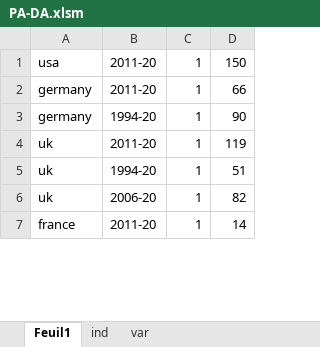
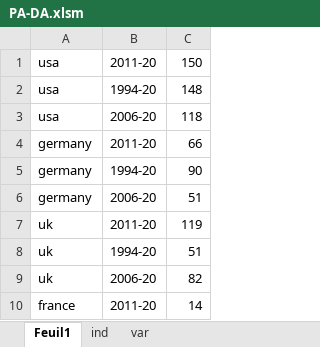
Before and after one commit to CassieChausse/BE-M1, an Excel workbook: Base de données/données/PA-DA/PA-DA.xlsm, sheet Feuil1, drawn as a sheet; only a part is shown; values as stored, in another font and other column widths than the file's, no borders; removed rows and columns are numbered as before the commit, all else as after; the diff covers the shown part only; the diff names each change by its address in the sheet, - before the commit and + after, or states it on an @@ line.

```diff
--- a/Base de données/données/PA-DA/PA-DA.xlsm (sheet Feuil1)
+++ b/Base de données/données/PA-DA/PA-DA.xlsm (sheet Feuil1)
-column C, rows 1-7: all 1
+row 2: usa | 1994-20 | 148
+row 3: usa | 2006-20 | 118
+row 6: germany | 2006-20 | 51
```
Also changed, not shown: 462 removed rows elsewhere in this sheet, sheet var, 1 other file.
